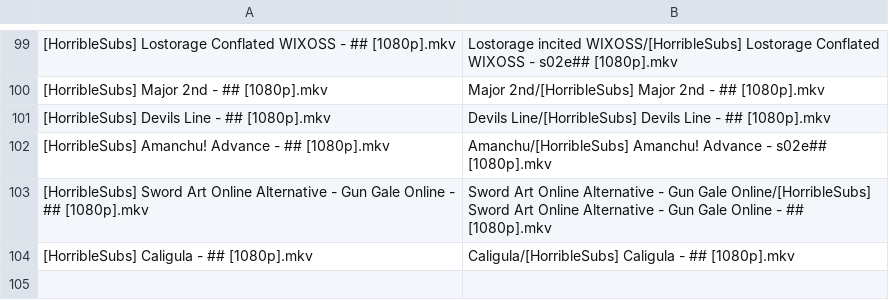
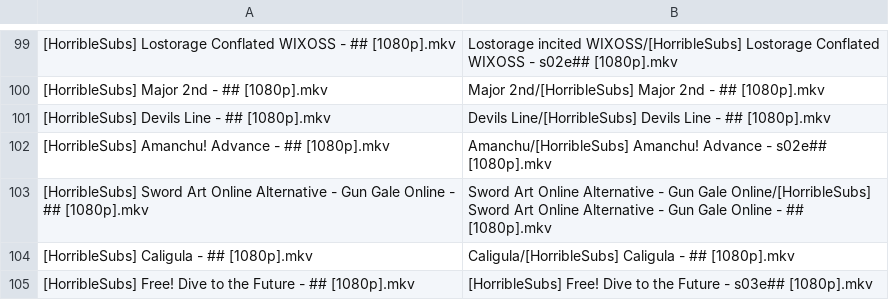
Before and after one commit to SlyBlueFox/tardis, a CSV file: animelist.csv, drawn as a sheet; only a part is shown, gaps mark what is left out; the diff names each change by its address in the sheet, - before the commit and + after, or states it on an @@ line.

Commit message:
Update animelist.csv

```diff
--- a/animelist.csv
+++ b/animelist.csv
+row 105: [HorribleSubs] Free! Dive to the Future - ## [1080p].mkv | [HorribleSubs] Free! Dive to the Future - s03e## [1080p].mkv
```
